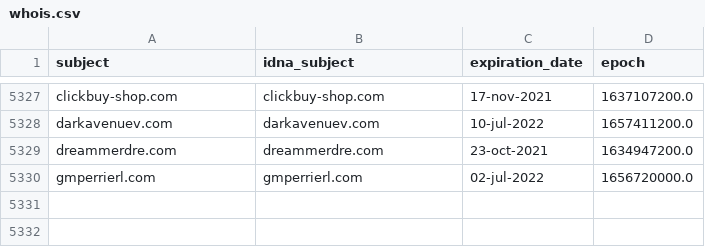
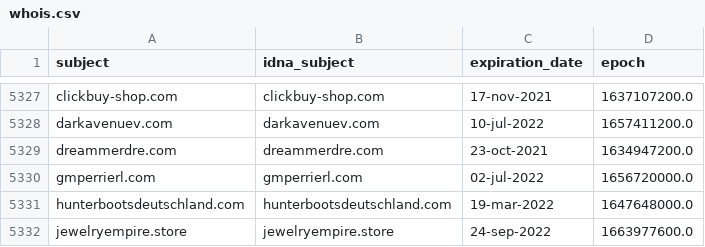
Before and after one commit to dead-hosts/Zelo72s_rpi.pihole.blocklists.fake, a CSV file: .pyfunceble/whois.csv, drawn as a sheet; only a part is shown, gaps mark what is left out; the diff names each change by its address in the sheet, - before the commit and + after, or states it on an @@ line.

```diff
--- a/.pyfunceble/whois.csv
+++ b/.pyfunceble/whois.csv
+row 5331: hunterbootsdeutschland.com | hunterbootsdeutschland.com | 19-mar-2022 | 1647648000.0
+row 5332: jewelryempire.store | jewelryempire.store | 24-sep-2022 | 1663977600.0
```
Also changed, not shown: 9 other files.
